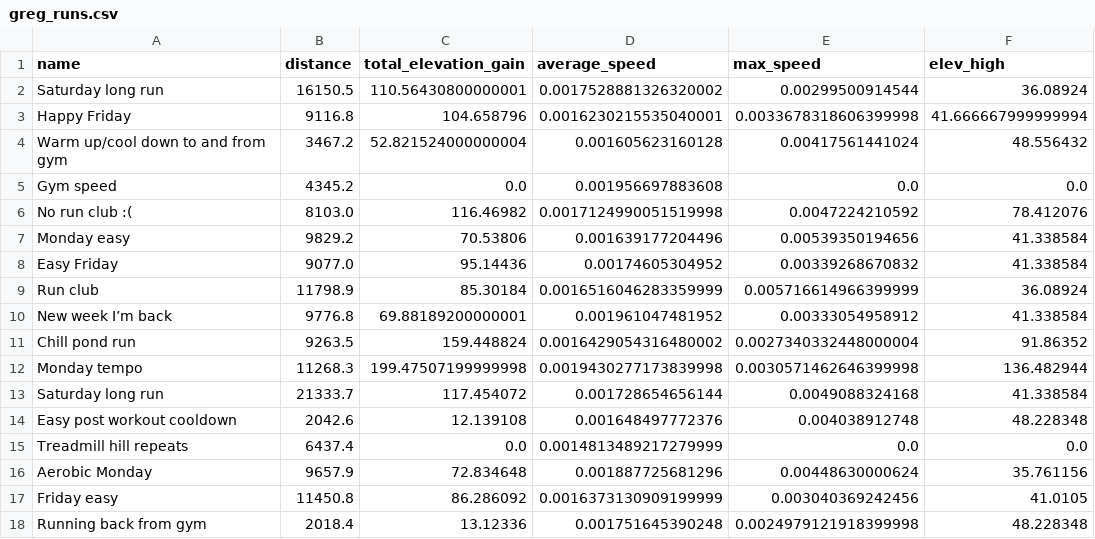
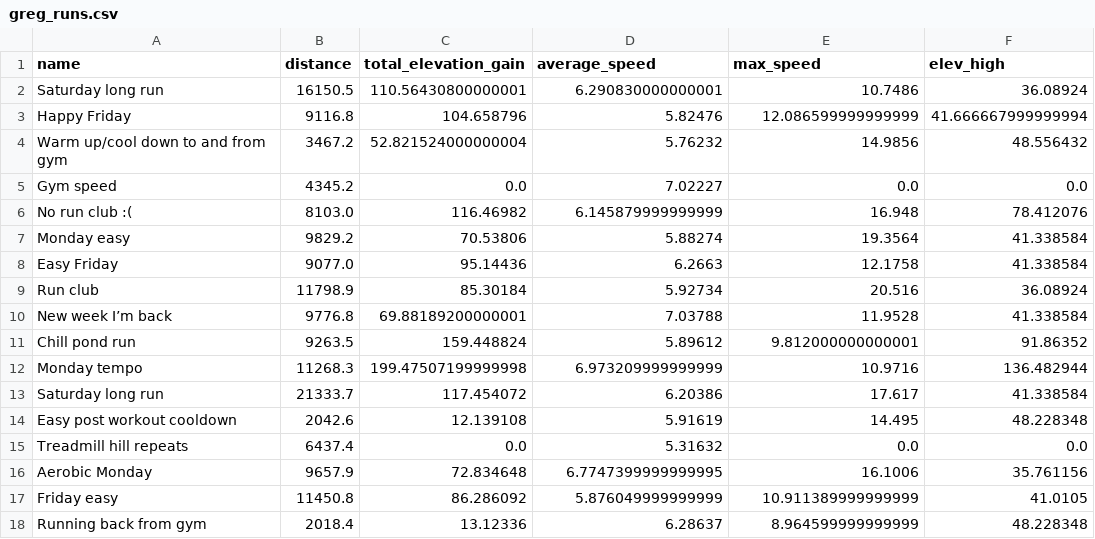
Before and after one commit to gknappattack/MyRunningData, a CSV file: data/greg_runs.csv, drawn as a sheet; only a part is shown; the diff covers the shown part only; the diff names each change by its address in the sheet, - before the commit and + after, or states it on an @@ line.

Commit message:
Fix error in average and max speed calculation.

```diff
--- a/data/greg_runs.csv
+++ b/data/greg_runs.csv
-D2 (average_speed): 0.0017528881326320002
+D2 (average_speed): 6.290830000000001
-E2 (max_speed): 0.00299500914544
+E2 (max_speed): 10.7486
-D3 (average_speed): 0.0016230215535040001
+D3 (average_speed): 5.82476
-E3 (max_speed): 0.0033678318606399998
+E3 (max_speed): 12.086599999999999
-D4 (average_speed): 0.001605623160128
+D4 (average_speed): 5.76232
-E4 (max_speed): 0.00417561441024
+E4 (max_speed): 14.9856
-D5 (average_speed): 0.001956697883608
+D5 (average_speed): 7.02227
-D6 (average_speed): 0.0017124990051519998
+D6 (average_speed): 6.145879999999999
-E6 (max_speed): 0.0047224210592
+E6 (max_speed): 16.948
-D7 (average_speed): 0.001639177204496
+D7 (average_speed): 5.88274
-E7 (max_speed): 0.00539350194656
+E7 (max_speed): 19.3564
-D8 (average_speed): 0.00174605304952
+D8 (average_speed): 6.2663
-E8 (max_speed): 0.00339268670832
+E8 (max_speed): 12.1758
-D9 (average_speed): 0.0016516046283359999
+D9 (average_speed): 5.92734
-E9 (max_speed): 0.005716614966399999
+E9 (max_speed): 20.516
-D10 (average_speed): 0.001961047481952
+D10 (average_speed): 7.03788
-E10 (max_speed): 0.00333054958912
+E10 (max_speed): 11.9528
-D11 (average_speed): 0.0016429054316480002
+D11 (average_speed): 5.89612
-E11 (max_speed): 0.0027340332448000004
+E11 (max_speed): 9.812000000000001
-D12 (average_speed): 0.0019430277173839998
+D12 (average_speed): 6.973209999999999
-E12 (max_speed): 0.0030571462646399998
+E12 (max_speed): 10.9716
-D13 (average_speed): 0.001728654656144
+D13 (average_speed): 6.20386
-E13 (max_speed): 0.0049088324168
+E13 (max_speed): 17.617
-D14 (average_speed): 0.001648497772376
+D14 (average_speed): 5.91619
-E14 (max_speed): 0.004038912748
+E14 (max_speed): 14.495
-D15 (average_speed): 0.0014813489217279999
+D15 (average_speed): 5.31632
-D16 (average_speed): 0.001887725681296
+D16 (average_speed): 6.7747399999999995
-E16 (max_speed): 0.00448630000624
+E16 (max_speed): 16.1006
-D17 (average_speed): 0.0016373130909199999
+D17 (average_speed): 5.876049999999999
-E17 (max_speed): 0.003040369242456
+E17 (max_speed): 10.911389999999999
-D18 (average_speed): 0.001751645390248
+D18 (average_speed): 6.28637
-E18 (max_speed): 0.0024979121918399998
+E18 (max_speed): 8.964599999999999
```
Also changed, not shown: 140 edited cells elsewhere in this file.
